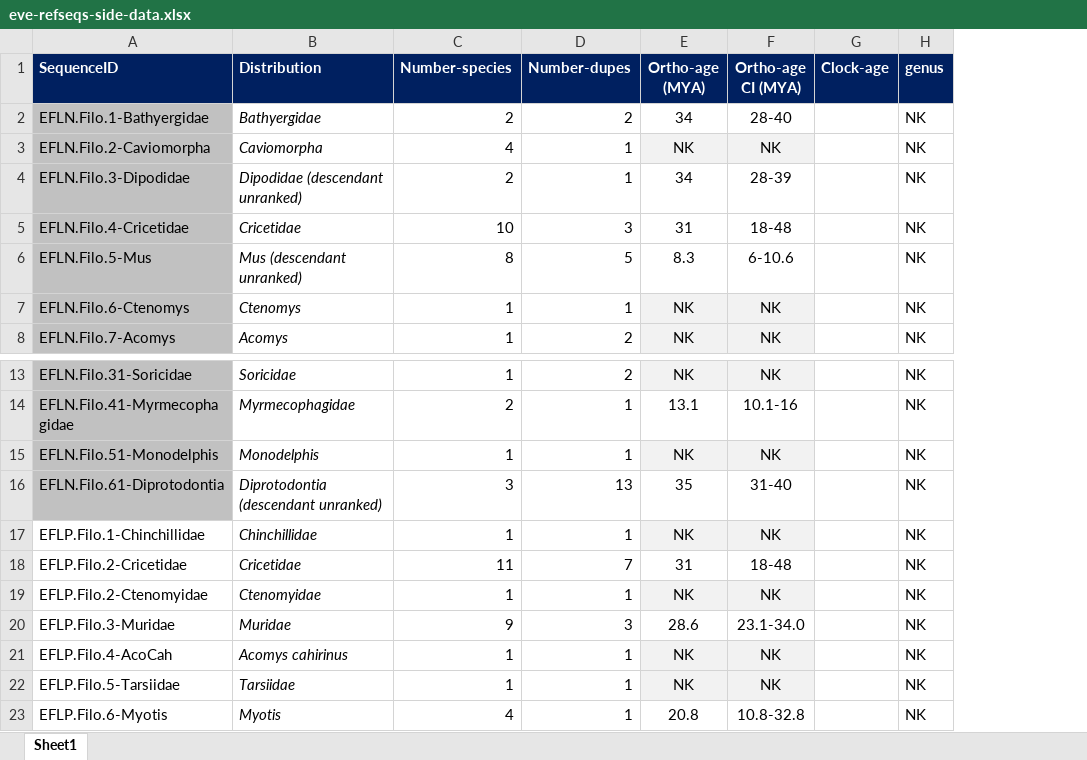
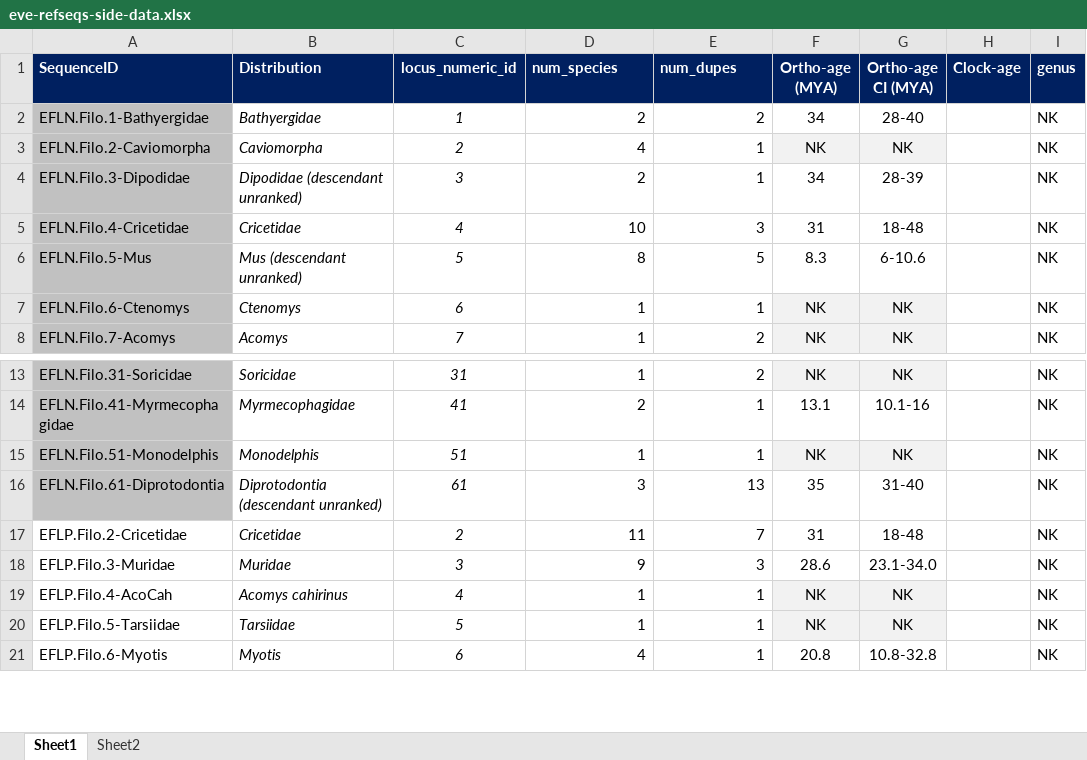
Before and after one commit to giffordlabcvr/Filoviridae-GLUE, an Excel workbook: tabular/eve/eve-refseqs-side-data.xlsx, sheet Sheet1, drawn as a sheet; only a part is shown, gaps mark what is left out; values as stored, in another font and other column widths than the file's, no borders; removed rows and columns are numbered as before the commit, all else as after; the diff names each change by its address in the sheet, - before the commit and + after, or states it on an @@ line.

```diff
--- a/tabular/eve/eve-refseqs-side-data.xlsx (sheet Sheet1)
+++ b/tabular/eve/eve-refseqs-side-data.xlsx (sheet Sheet1)
+sheet tab: Sheet2
+column C (locus_numeric_id), rows 2-8: 1 | 2 | 3 | 4 | 5 | 6 | 7; rows 13-21: 31 | 41 | 51 | 61 | 2 | 3 | 4 | 5 | 6
-D1: Number-species
+D1: num_species
-E1: Number-dupes
+E1: num_dupes
-row 17: EFLP.Filo.1-Chinchillidae | Chinchillidae | 1 | 1 | NK | NK |  | NK
-row 19: EFLP.Filo.2-Ctenomyidae | Ctenomyidae | 1 | 1 | NK | NK |  | NK
```
Also changed, not shown: 8 other files.
